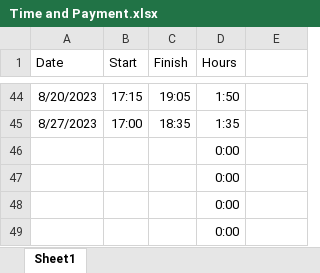
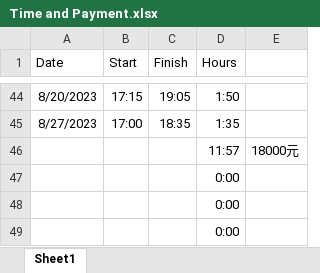
Before and after one commit to Helen-CC/Fortune500_SDG_Analysis, an Excel workbook: record/Time and Payment.xlsx, sheet Sheet1, drawn as a sheet; only a part is shown, gaps mark what is left out; values as stored, in another font and other column widths than the file's, no borders; removed rows and columns are numbered as before the commit, all else as after; the diff names each change by its address in the sheet, - before the commit and + after, or states it on an @@ line.

Commit message:
Record update

```diff
--- a/record/Time and Payment.xlsx (sheet Sheet1)
+++ b/record/Time and Payment.xlsx (sheet Sheet1)
-row 46:  |  |  | 0:00
+row 46:  |  |  | 11:57 | 18000元
```
